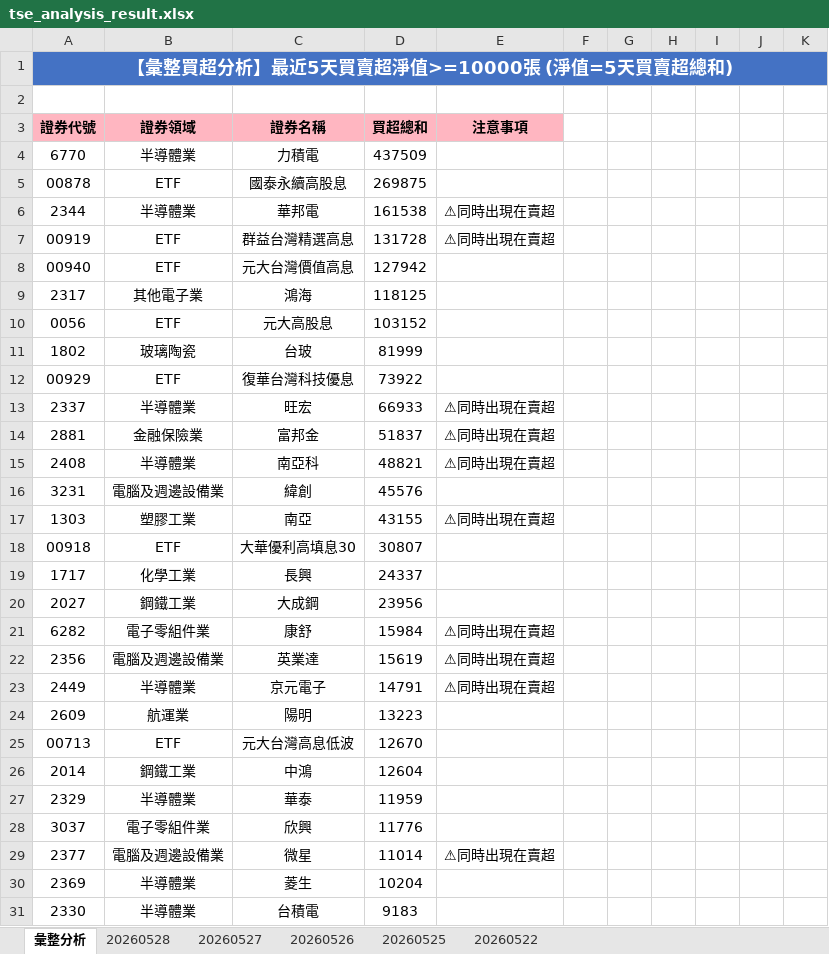
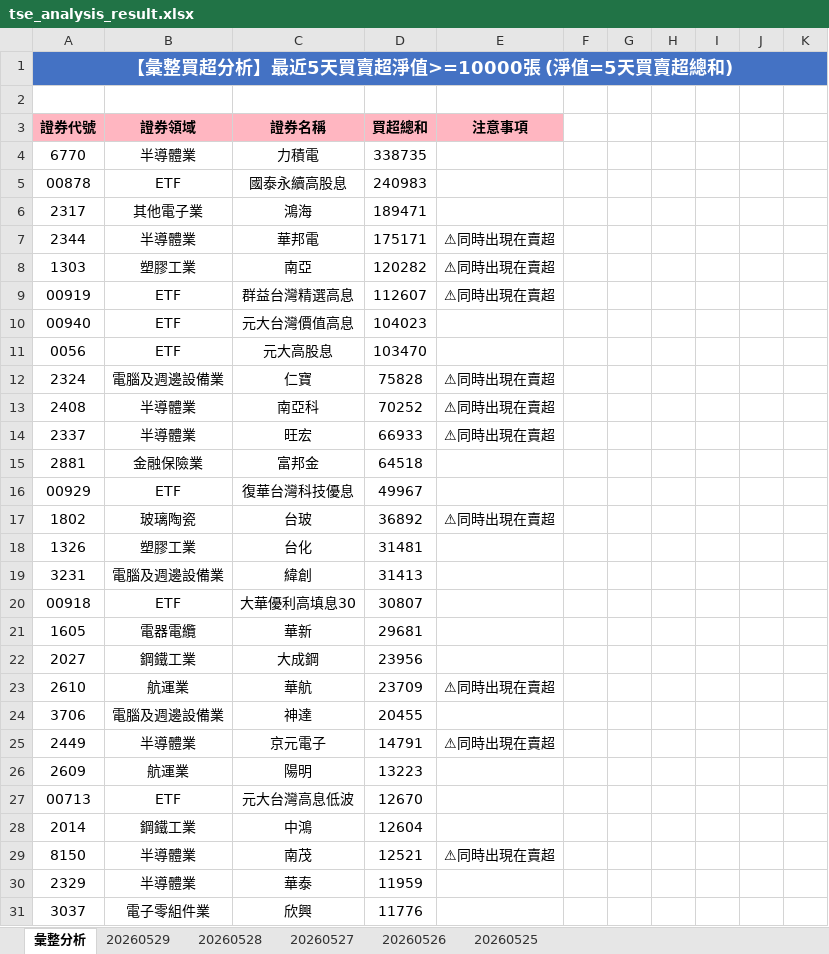
Before and after one commit to ccupcpop/GetDailyStock, an Excel workbook: StockInfo/tse_analysis_result.xlsx, sheet 彙整分析, drawn as a sheet; only a part is shown; the shorter side is filled out with more unchanged rows; values as stored, in another font and other column widths than the file's, no borders; removed rows and columns are numbered as before the commit, all else as after; the diff covers the shown part only; the diff names each change by its address in the sheet, - before the commit and + after, or states it on an @@ line.

```diff
--- a/StockInfo/tse_analysis_result.xlsx (sheet 彙整分析)
+++ b/StockInfo/tse_analysis_result.xlsx (sheet 彙整分析)
-sheet tab: 20260522
+sheet tab: 20260529
-D4: 437509
+D4: 338735
-D5: 269875
+D5: 240983
+row 6: 2317 | 其他電子業 | 鴻海 | 189471
-D7: 161538
+D7: 175171
+row 8: 1303 | 塑膠工業 | 南亞 | 120282 | ⚠同時出現在賣超
-D9: 131728
+D9: 112607
-D10: 127942
+D10: 104023
-row 9: 2317 | 其他電子業 | 鴻海 | 118125
-D11: 103152
+D11: 103470
-row 11: 1802 | 玻璃陶瓷 | 台玻 | 81999
-row 12: 00929 | ETF | 復華台灣科技優息 | 73922
+row 12: 2324 | 電腦及週邊設備業 | 仁寶 | 75828 | ⚠同時出現在賣超
+row 13: 2408 | 半導體業 | 南亞科 | 70252 | ⚠同時出現在賣超
-D15: 51837
+D15: 64518
-E15: ⚠同時出現在賣超
+E15: (empty)
-row 15: 2408 | 半導體業 | 南亞科 | 48821 | ⚠同時出現在賣超
+row 16: 00929 | ETF | 復華台灣科技優息 | 49967
+row 17: 1802 | 玻璃陶瓷 | 台玻 | 36892 | ⚠同時出現在賣超
+row 18: 1326 | 塑膠工業 | 台化 | 31481
-D19: 45576
+D19: 31413
-row 17: 1303 | 塑膠工業 | 南亞 | 43155 | ⚠同時出現在賣超
-row 19: 1717 | 化學工業 | 長興 | 24337
+row 21: 1605 | 電器電纜 | 華新 | 29681
-row 21: 6282 | 電子零組件業 | 康舒 | 15984 | ⚠同時出現在賣超
-row 22: 2356 | 電腦及週邊設備業 | 英業達 | 15619 | ⚠同時出現在賣超
+row 23: 2610 | 航運業 | 華航 | 23709 | ⚠同時出現在賣超
+row 24: 3706 | 電腦及週邊設備業 | 神達 | 20455
+row 29: 8150 | 半導體業 | 南茂 | 12521 | ⚠同時出現在賣超
-row 29: 2377 | 電腦及週邊設備業 | 微星 | 11014 | ⚠同時出現在賣超
```
Also changed, not shown: 41 added rows, 40 removed rows and 58 edited cells elsewhere in this sheet, sheet 20260528, StockInfo/otc_analysis_result.xlsx, 13 other files.
